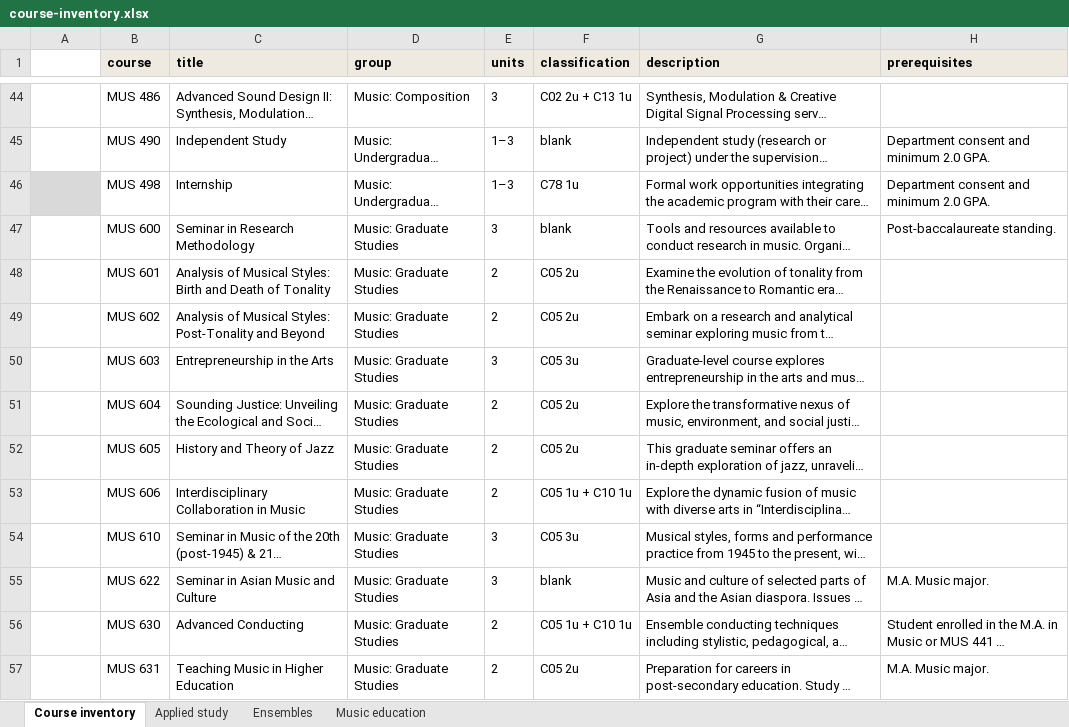
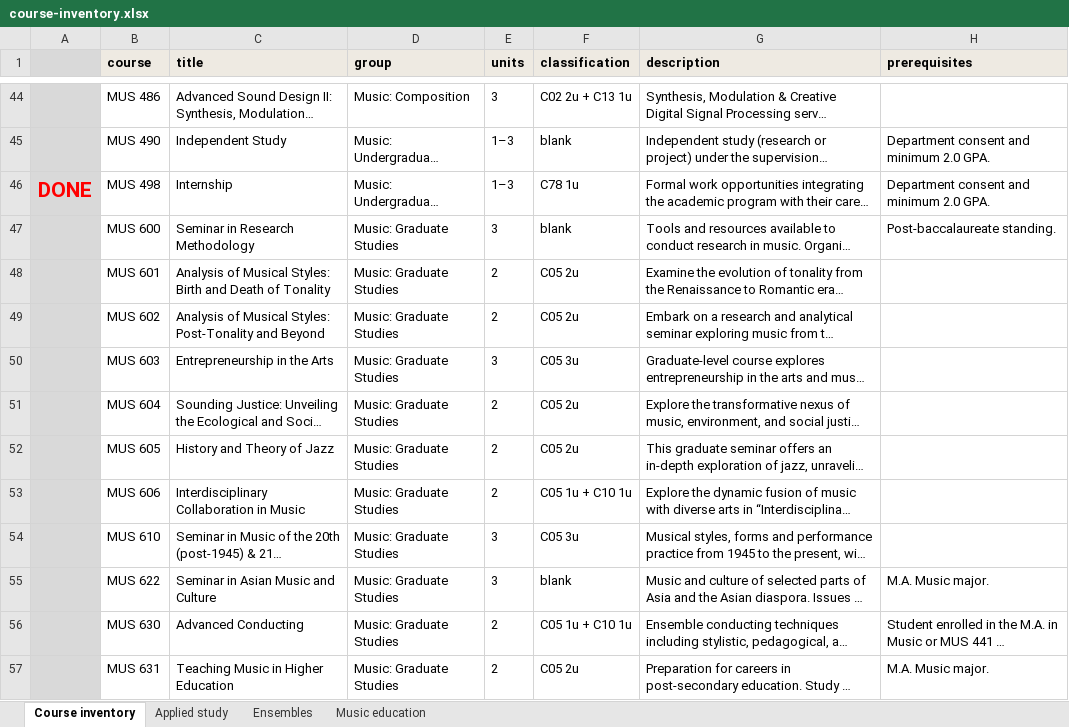
Before and after one commit to csuebmusic/music-curriculum, an Excel workbook: curriculum/catalog-audit/course-inventory.xlsx, sheet Course inventory, drawn as a sheet; only a part is shown, gaps mark what is left out; long unchanged cells end in …; values as stored, in another font and other column widths than the file's, no borders; the diff covers the shown part only; the diff names each change by its address in the sheet, - before the commit and + after, or states it on an @@ line.

Commit message:
update

```diff
--- a/curriculum/catalog-audit/course-inventory.xlsx (sheet Course inventory)
+++ b/curriculum/catalog-audit/course-inventory.xlsx (sheet Course inventory)
-A1 fill: none
+A1 fill: #D9D9D9
-A44:A45 fill: none
+A44:A45 fill: #D9D9D9
-A46: (empty)
+A46: DONE
-A47:A57 fill: none
+A47:A57 fill: #D9D9D9
```
Also changed, not shown: 2 edited cells and cell formats elsewhere in this sheet.
